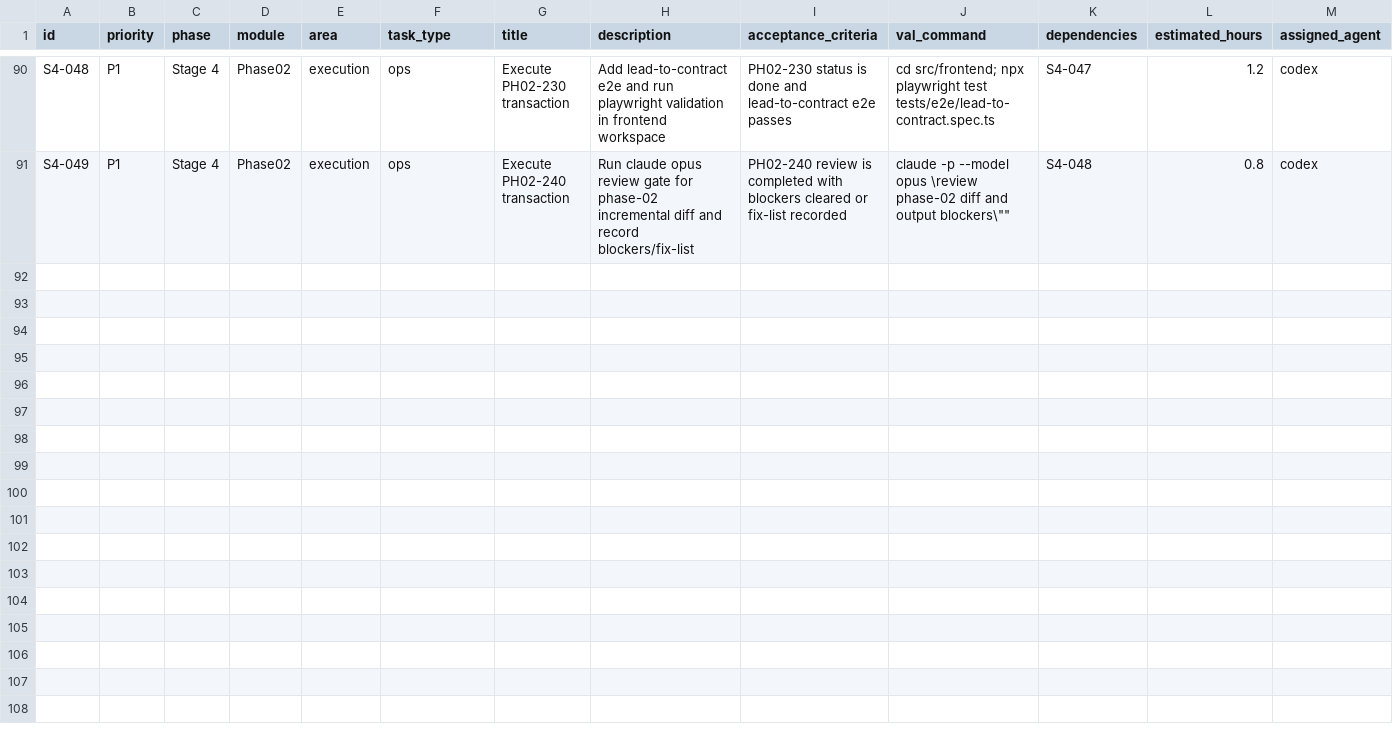
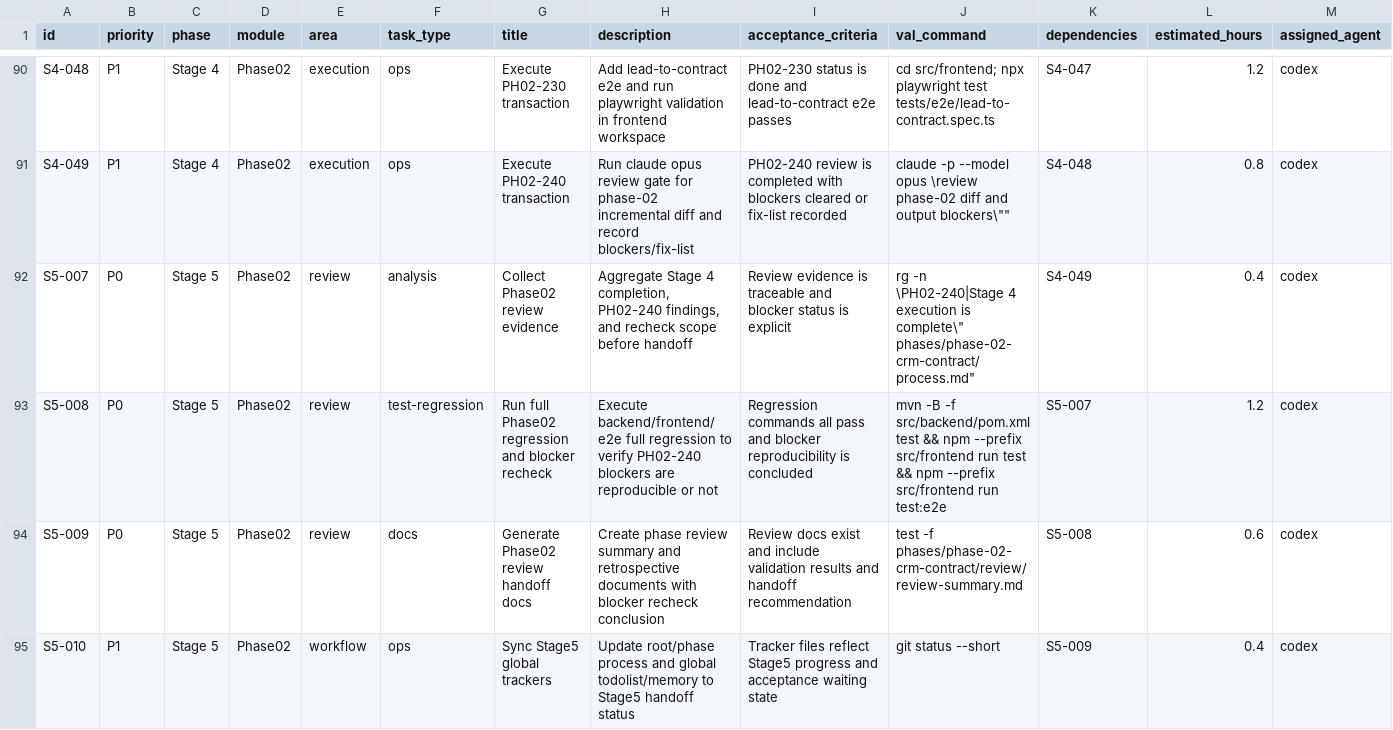
Before and after one commit to hangsome/labor_system_ai_test, a CSV file: todolist.csv, drawn as a sheet; only a part is shown, gaps mark what is left out; rows hold the shown columns only; the diff names each change by its address in the sheet, - before the commit and + after, or states it on an @@ line.

Commit message:
docs(phase02): stage5 handoff and blocker recheck

```diff
--- a/todolist.csv
+++ b/todolist.csv
+row 92: S5-007 | P0 | Stage 5 | Phase02 | review | analysis | Collect Phase02 review evidence | Aggregate Stage 4 completion, PH02-240 findings, and recheck scope before handoff | Review evidence is traceable and blocker status is explicit | rg -n \PH02-240|Stage 4 execution is complete\" phases/phase-02-crm-contract/process.md" | S4-049 | 0.4 | codex
+row 93: S5-008 | P0 | Stage 5 | Phase02 | review | test-regression | Run full Phase02 regression and blocker recheck | Execute backend/frontend/e2e full regression to verify PH02-240 blockers are reproducible or not | Regression commands all pass and blocker reproducibility is concluded | mvn -B -f src/backend/pom.xml test && npm --prefix src/frontend run test && npm --prefix src/frontend run test:e2e | S5-007 | 1.2 | codex
+row 94: S5-009 | P0 | Stage 5 | Phase02 | review | docs | Generate Phase02 review handoff docs | Create phase review summary and retrospective documents with blocker recheck conclusion | Review docs exist and include validation results and handoff recommendation | test -f phases/phase-02-crm-contract/review/review-summary.md | S5-008 | 0.6 | codex
+row 95: S5-010 | P1 | Stage 5 | Phase02 | workflow | ops | Sync Stage5 global trackers | Update root/phase process and global todolist/memory to Stage5 handoff status | Tracker files reflect Stage5 progress and acceptance waiting state | git status --short | S5-009 | 0.4 | codex
```
Also changed, not shown: phases/phase-02-crm-contract/todolist.csv, 5 other files.
